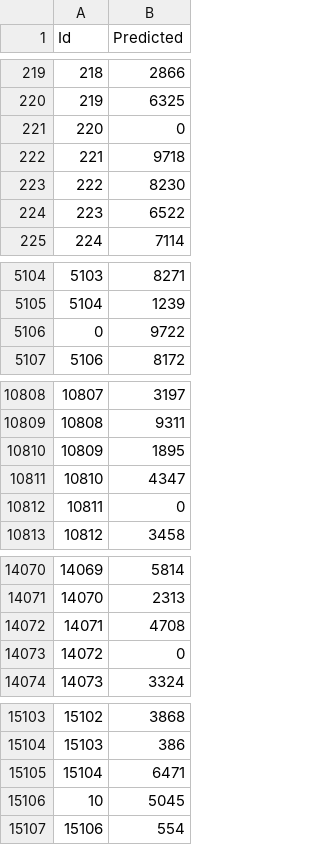
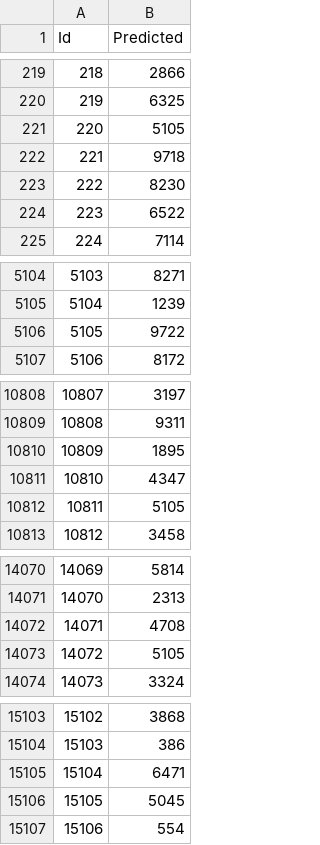
Before and after one commit to HanxunH/COMP90051-2019S2-Project1, a CSV file: data/result.csv, drawn as a sheet; only a part is shown, gaps mark what is left out; the diff covers the shown part only.

```diff
--- a/data/result.csv
+++ b/data/result.csv
@@ -220,3 +220,3 @@ Id,Predicted
 219,6325
-220,0
+220,5105
 221,9718
@@ -5105,3 +5105,3 @@ Id,Predicted
 5104,1239
-0,9722
+5105,9722
 5106,8172
@@ -10811,3 +10811,3 @@ Id,Predicted
 10810,4347
-10811,0
+10811,5105
 10812,3458
@@ -14072,3 +14072,3 @@ Id,Predicted
 14071,4708
-14072,0
+14072,5105
 14073,3324
@@ -15105,3 +15105,3 @@ Id,Predicted
 15104,6471
-10,5045
+15105,5045
 15106,554
```
Also changed, not shown: 3 edited cells elsewhere in this file, 6 other files.
